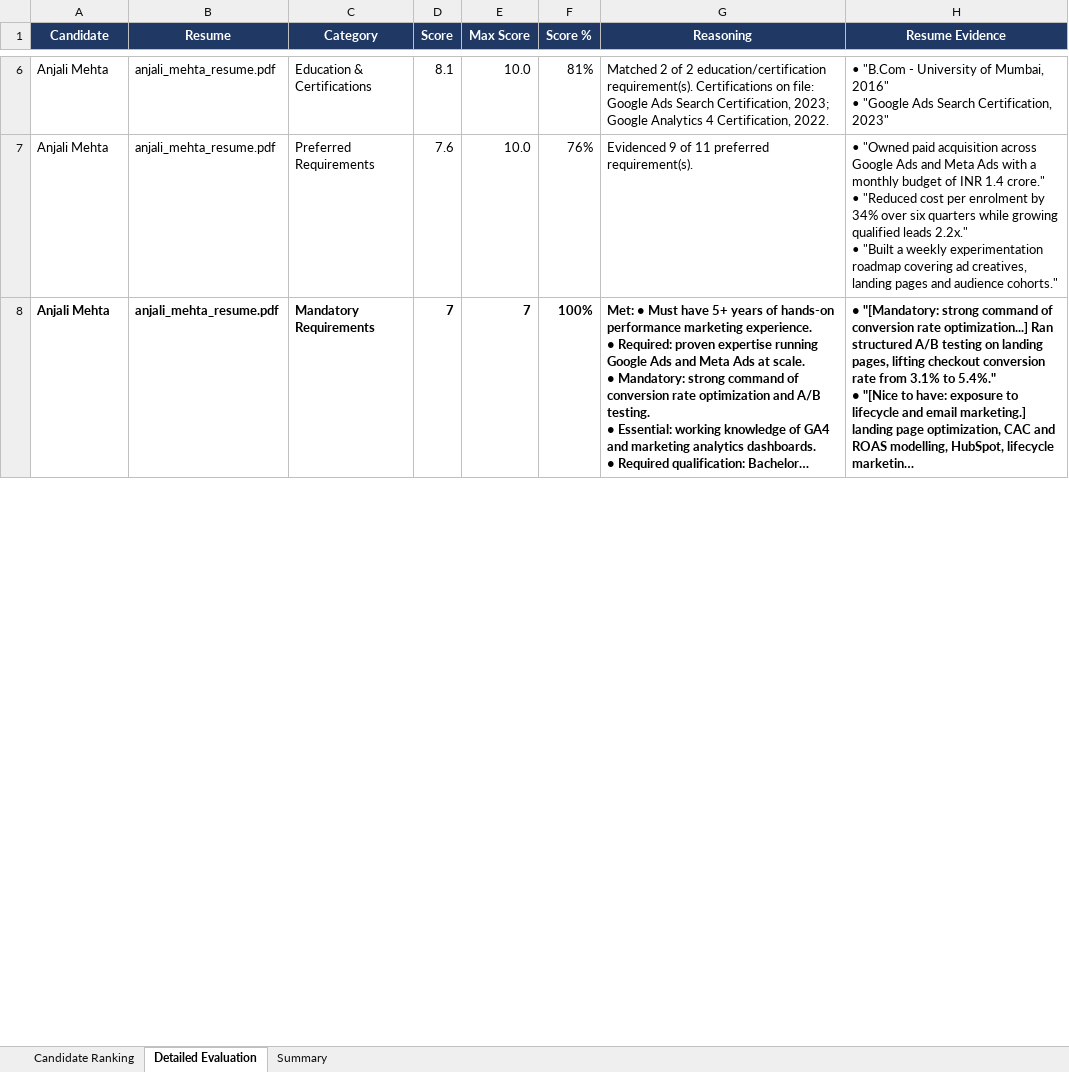
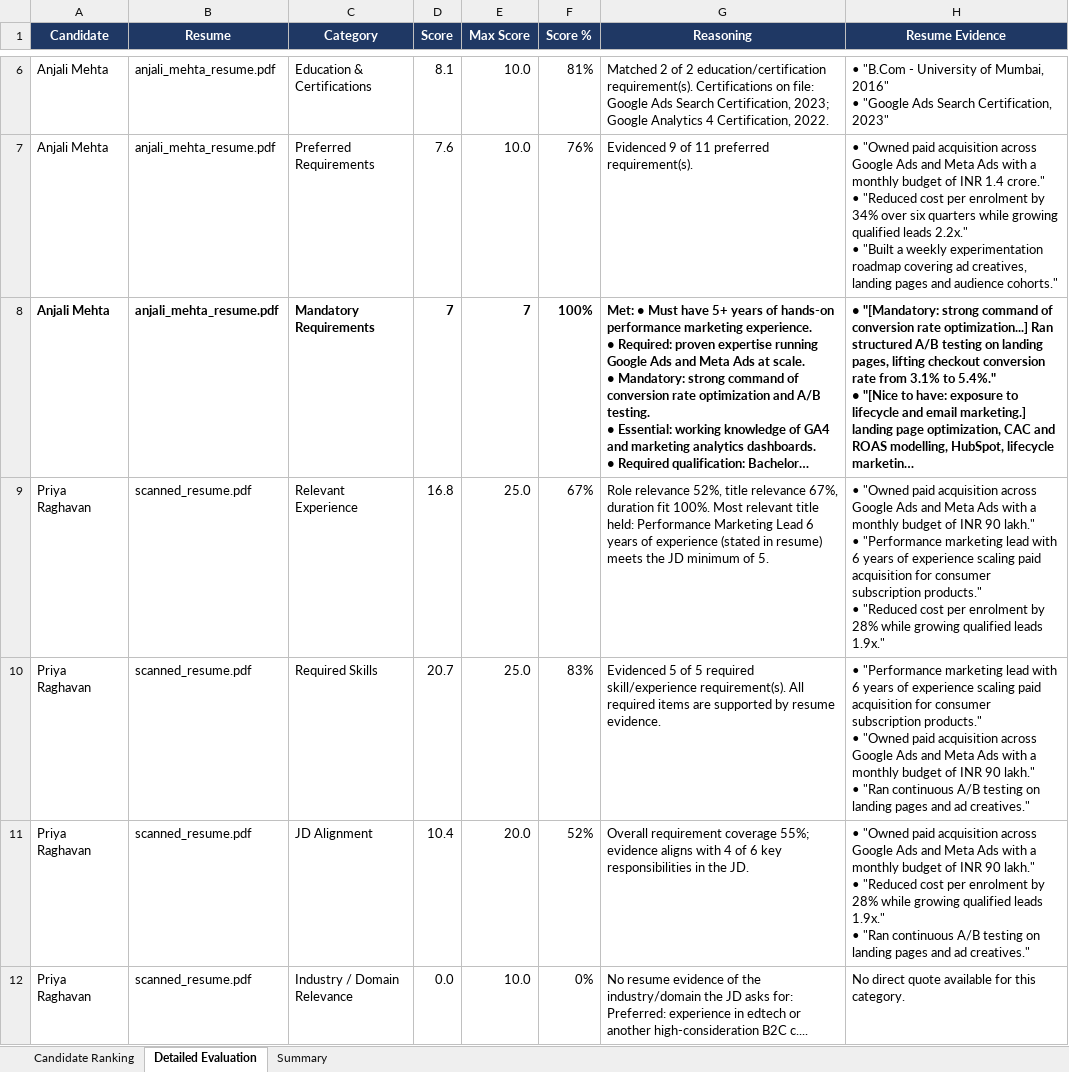
Before and after one commit to yogi23456/divyanshi, an Excel workbook: outputs/sample_candidate_ranking.xlsx, sheet Detailed Evaluation, drawn as a sheet; only a part is shown, gaps mark what is left out; long unchanged cells end in …; values as stored, in another font and other column widths than the file's, no borders; conditional formats not drawn; ↵ is a line break in a cell; the diff covers the shown part only; the diff names each change by its address in the sheet, - before the commit and + after, or states it on an @@ line.

```diff
--- a/outputs/sample_candidate_ranking.xlsx (sheet Detailed Evaluation)
+++ b/outputs/sample_candidate_ranking.xlsx (sheet Detailed Evaluation)
+row 9: Priya Raghavan | scanned_resume.pdf | Relevant Experience | 16.8 | 25.0 | 67% | Role relevance 52%, title relevance 67%, duration fit 100%. Most relevant title held: Performance Marketing Lead 6 years of experience (stated in resume) meets the JD minimum of 5. | • "Owned paid acquisition across Google Ads and Meta Ads with a monthly budget of INR 90 lakh." ↵ • "Performance marketing lead with 6 years of experience scaling paid acquisition for consumer subscription products." ↵ • "Reduced cost per enrolment by 28% while growing qualified leads 1.9x."
+row 10: Priya Raghavan | scanned_resume.pdf | Required Skills | 20.7 | 25.0 | 83% | Evidenced 5 of 5 required skill/experience requirement(s). All required items are supported by resume evidence. | • "Performance marketing lead with 6 years of experience scaling paid acquisition for consumer subscription products." ↵ • "Owned paid acquisition across Google Ads and Meta Ads with a monthly budget of INR 90 lakh." ↵ • "Ran continuous A/B testing on landing pages and ad creatives."
+row 11: Priya Raghavan | scanned_resume.pdf | JD Alignment | 10.4 | 20.0 | 52% | Overall requirement coverage 55%; evidence aligns with 4 of 6 key responsibilities in the JD. | • "Owned paid acquisition across Google Ads and Meta Ads with a monthly budget of INR 90 lakh." ↵ • "Reduced cost per enrolment by 28% while growing qualified leads 1.9x." ↵ • "Ran continuous A/B testing on landing pages and ad creatives."
+row 12: Priya Raghavan | scanned_resume.pdf | Industry / Domain Relevance | 0.0 | 10.0 | 0% | No resume evidence of the industry/domain the JD asks for: Preferred: experience in edtech or another high-consideration B2C c.... | No direct quote available for this category.
```
Also changed, not shown: 3 added rows and 11 edited cells elsewhere in this sheet, sheet Candidate Ranking, sheet Summary, 12 other files.
